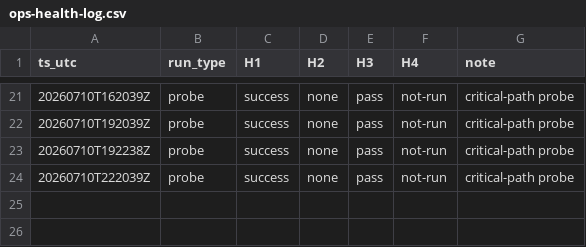
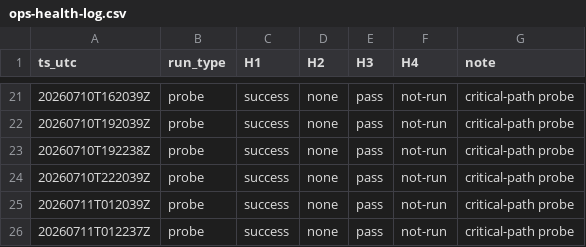
Before and after one commit to atxapple/donatalk, a CSV file: docs/company/metrics/ops-health-log.csv, drawn as a sheet; only a part is shown, gaps mark what is left out.

```diff
--- a/docs/company/metrics/ops-health-log.csv
+++ b/docs/company/metrics/ops-health-log.csv
@@ -24 +24,3 @@ ts_utc,run_type,H1,H2,H3,H4,note
 20260710T222039Z,probe,success,none,pass,not-run,critical-path probe
+20260711T012039Z,probe,success,none,pass,not-run,critical-path probe
+20260711T012237Z,probe,success,none,pass,not-run,critical-path probe
```
Also changed, not shown: docs/company/metrics/awareness-log.csv, docs/company/metrics/funnel-log.csv, 7 other files.
